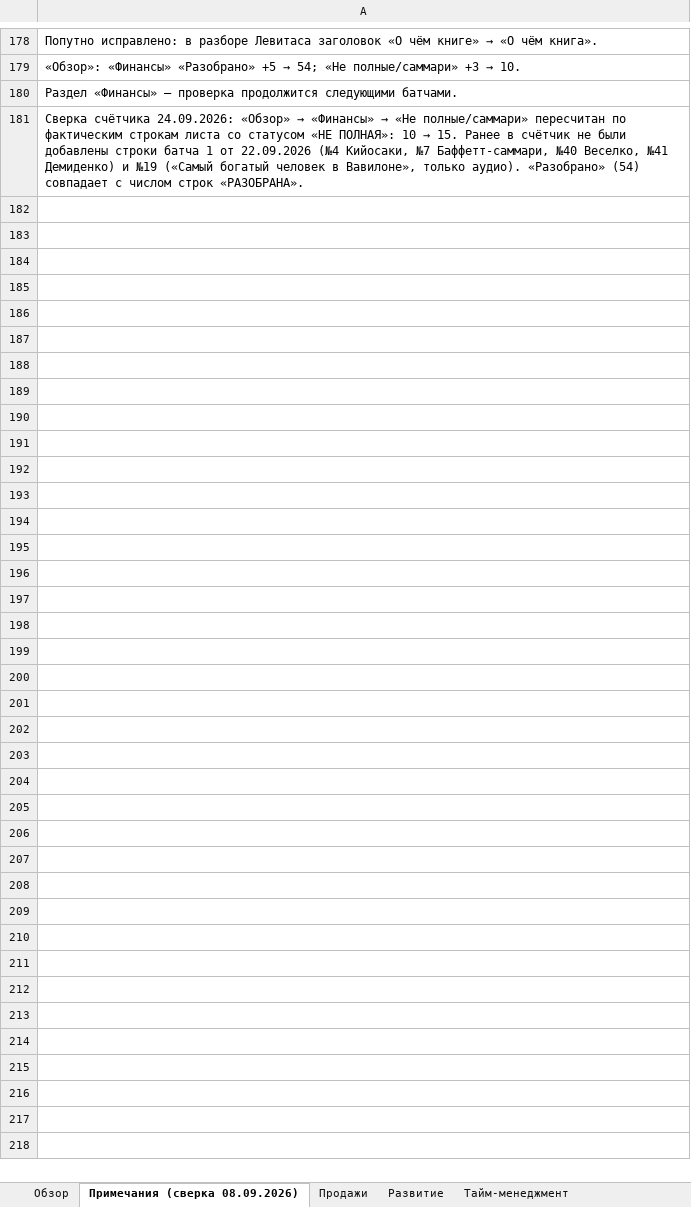
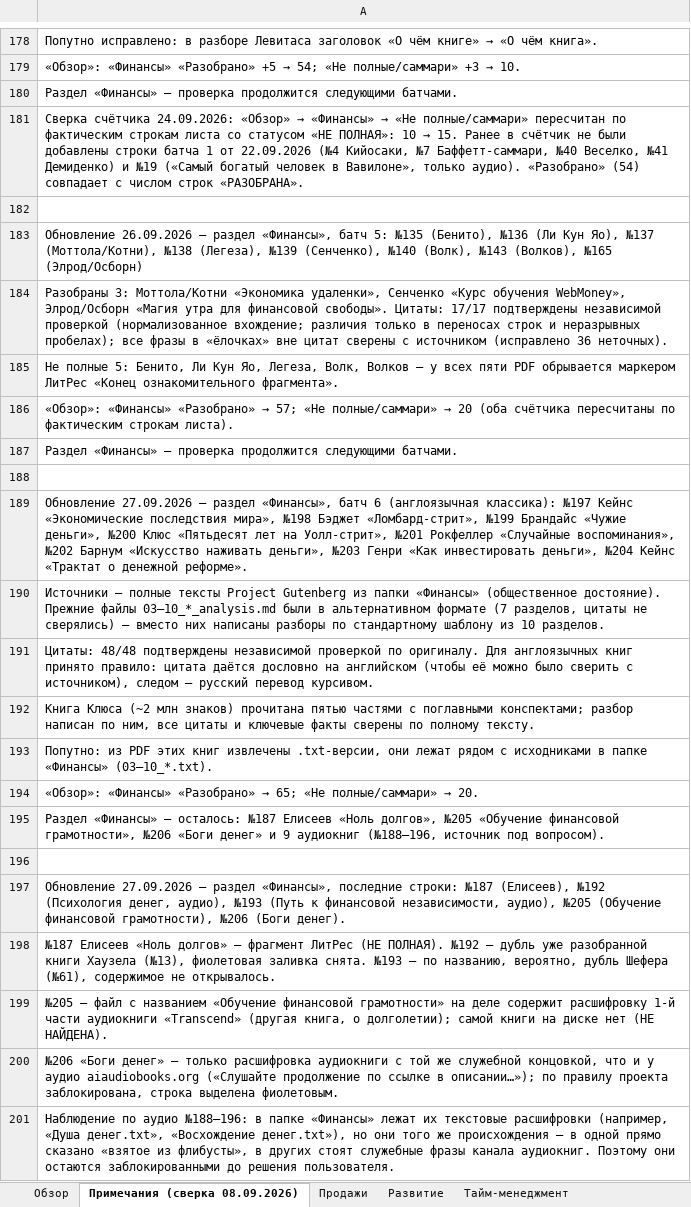
Before and after one commit to lancelot2719-lang/EgOProjects, an Excel workbook: Книги/Рейтинг книг по темам — сверка 08.09.2026.xlsx, sheet Примечания (сверка 08.09.2026), drawn as a sheet; only a part is shown, gaps mark what is left out; values as stored, in another font and other column widths than the file's, no borders; the diff covers the shown part only; the diff names each change by its address in the sheet, - before the commit and + after, or states it on an @@ line.

```diff
--- a/Книги/Рейтинг книг по темам — сверка 08.09.2026.xlsx (sheet Примечания (сверка 08.09.2026))
+++ b/Книги/Рейтинг книг по темам — сверка 08.09.2026.xlsx (sheet Примечания (сверка 08.09.2026))
+row 182: (empty)
+row 183: Обновление 26.09.2026 — раздел «Финансы», батч 5: №135 (Бенито), №136 (Ли Кун Яо), №137 (Моттола/Котни), №138 (Легеза), №139 (Сенченко), №140 (Волк), №143 (Волков), №165 (Элрод/Осборн)
+row 184: Разобраны 3: Моттола/Котни «Экономика удаленки», Сенченко «Курс обучения WebMoney», Элрод/Осборн «Магия утра для финансовой свободы». Цитаты: 17/17 подтверждены независимой проверкой (нормализованное вхождение; различия только в переносах строк и неразрывных пробелах); все фразы в «ёлочках» вне цитат сверены с источником (исправлено 36 неточных).
+row 185: Не полные 5: Бенито, Ли Кун Яо, Легеза, Волк, Волков — у всех пяти PDF обрывается маркером ЛитРес «Конец ознакомительного фрагмента».
+row 186: «Обзор»: «Финансы» «Разобрано» → 57; «Не полные/саммари» → 20 (оба счётчика пересчитаны по фактическим строкам листа).
+row 187: Раздел «Финансы» — проверка продолжится следующими батчами.
+row 188: (empty)
+row 189: Обновление 27.09.2026 — раздел «Финансы», батч 6 (англоязычная классика): №197 Кейнс «Экономические последствия мира», №198 Бэджет «Ломбард-стрит», №199 Брандайс «Чужие деньги», №200 Клюс «Пятьдесят лет на Уолл-стрит», №201 Рокфеллер «Случайные воспоминания», №202 Барнум «Искусство наживать деньги», №203 Генри «Как инвестировать деньги», №204 Кейнс «Трактат о денежной реформе».
+row 190: Источники — полные тексты Project Gutenberg из папки «Финансы» (общественное достояние). Прежние файлы 03–10_*_analysis.md были в альтернативном формате (7 разделов, цитаты не сверялись) — вместо них написаны разборы по стандартному шаблону из 10 разделов.
+row 191: Цитаты: 48/48 подтверждены независимой проверкой по оригиналу. Для англоязычных книг принято правило: цитата даётся дословно на английском (чтобы её можно было сверить с источником), следом — русский перевод курсивом.
+row 192: Книга Клюса (~2 млн знаков) прочитана пятью частями с поглавными конспектами; разбор написан по ним, все цитаты и ключевые факты сверены по полному тексту.
+row 193: Попутно: из PDF этих книг извлечены .txt-версии, они лежат рядом с исходниками в папке «Финансы» (03–10_*.txt).
+row 194: «Обзор»: «Финансы» «Разобрано» → 65; «Не полные/саммари» → 20.
+row 195: Раздел «Финансы» — осталось: №187 Елисеев «Ноль долгов», №205 «Обучение финансовой грамотности», №206 «Боги денег» и 9 аудиокниг (№188–196, источник под вопросом).
+row 196: (empty)
+row 197: Обновление 27.09.2026 — раздел «Финансы», последние строки: №187 (Елисеев), №192 (Психология денег, аудио), №193 (Путь к финансовой независимости, аудио), №205 (Обучение финансовой грамотности), №206 (Боги денег).
+row 198: №187 Елисеев «Ноль долгов» — фрагмент ЛитРес (НЕ ПОЛНАЯ). №192 — дубль уже разобранной книги Хаузела (№13), фиолетовая заливка снята. №193 — по названию, вероятно, дубль Шефера (№61), содержимое не открывалось.
+row 199: №205 — файл с названием «Обучение финансовой грамотности» на деле содержит расшифровку 1-й части аудиокниги «Transcend» (другая книга, о долголетии); самой книги на диске нет (НЕ НАЙДЕНА).
+row 200: №206 «Боги денег» — только расшифровка аудиокниги с той же служебной концовкой, что и у аудио aiaudiobooks.org («Слушайте продолжение по ссылке в описании…»); по правилу проекта заблокирована, строка выделена фиолетовым.
+row 201: Наблюдение по аудио №188–196: в папке «Финансы» лежат их текстовые расшифровки (например, «Душа денег.txt», «Восхождение денег.txt»), но они того же происхождения — в одной прямо сказано «взятое из флибусты», в других стоят служебные фразы канала аудиокниг. Поэтому они остаются заблокированными до решения пользователя.
```
Also changed, not shown: 10 added rows elsewhere in this sheet, sheet Финансы, sheet Развитие, sheet Обзор, 28 other files.
